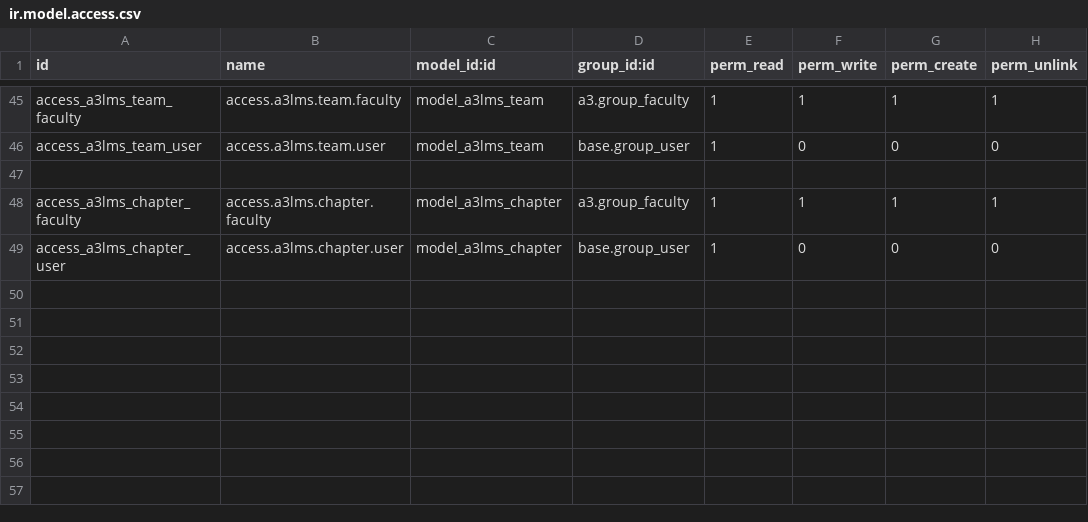
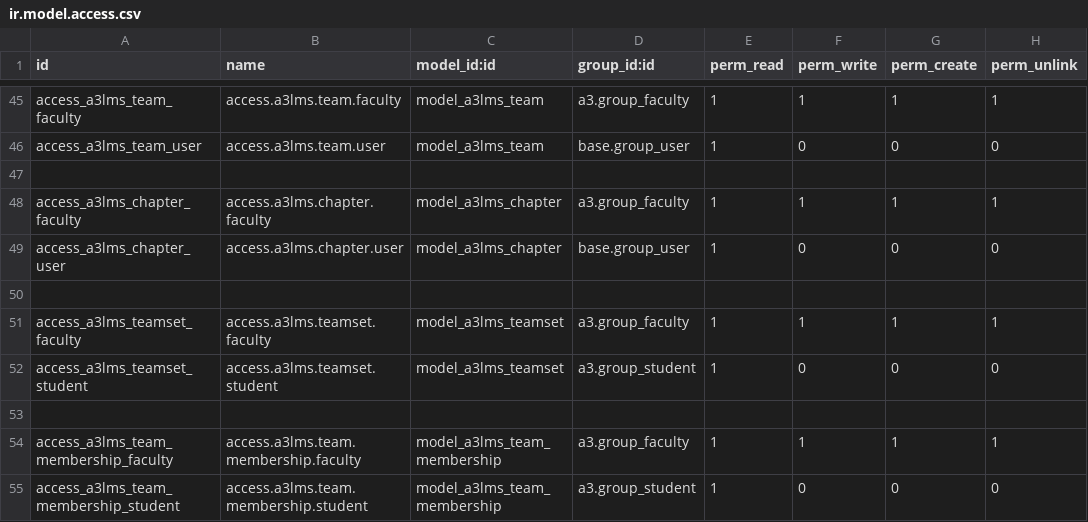
Before and after one commit to oiraqi/academix, a CSV file: a3lms/security/ir.model.access.csv, drawn as a sheet; only a part is shown, gaps mark what is left out.

```diff
--- a/a3lms/security/ir.model.access.csv
+++ b/a3lms/security/ir.model.access.csv
@@ -49 +49,7 @@ access_a3lms_chapter_faculty,access.a3lms.chapter.faculty,model_a3lms_chapter,a3
 access_a3lms_chapter_user,access.a3lms.chapter.user,model_a3lms_chapter,base.group_user,1,0,0,0
+
+access_a3lms_teamset_faculty,access.a3lms.teamset.faculty,model_a3lms_teamset,a3.group_faculty,1,1,1,1
+access_a3lms_teamset_student,access.a3lms.teamset.student,model_a3lms_teamset,a3.group_student,1,0,0,0
+
+access_a3lms_team_membership_faculty,access.a3lms.team.membership.faculty,model_a3lms_team_membership,a3.group_faculty,1,1,1,1
+access_a3lms_team_membership_student,access.a3lms.team.membership.student,model_a3lms_team_membership,a3.group_student,1,0,0,0
```
Also changed, not shown: 9 other files.
